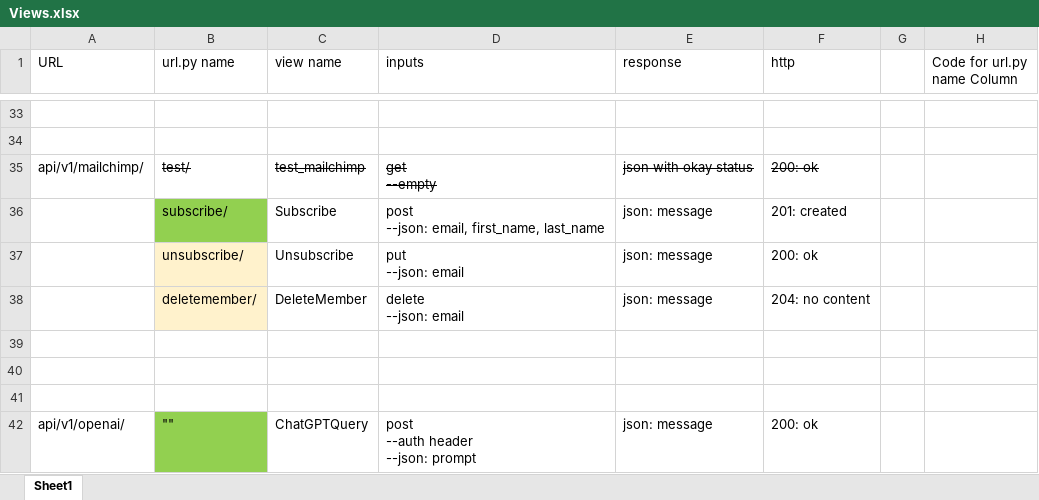
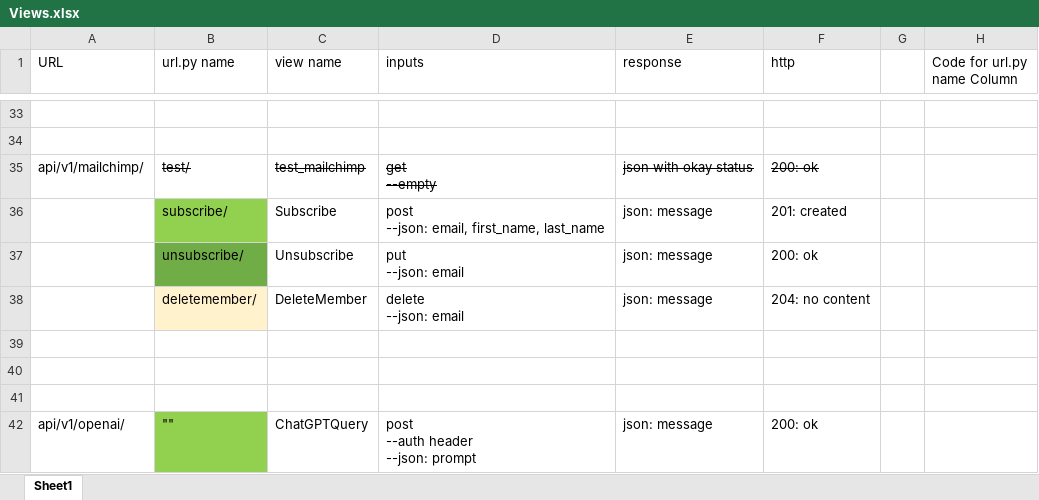
Before and after one commit to rck5005/Care_And_Sky_Cookie_Co, an Excel workbook: Views.xlsx, sheet Sheet1, drawn as a sheet; only a part is shown, gaps mark what is left out; values as stored, in another font and other column widths than the file's, no borders; the diff names each change by its address in the sheet, - before the commit and + after, or states it on an @@ line.

Commit message:
saved views.xlsx

```diff
--- a/Views.xlsx (sheet Sheet1)
+++ b/Views.xlsx (sheet Sheet1)
-B37 fill: #FFF2CC
+B37 fill: #70AD47
```
